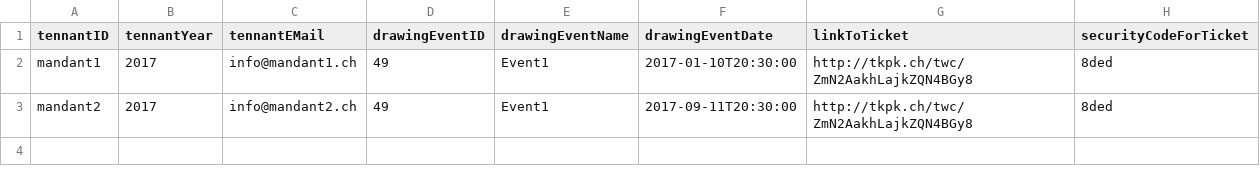
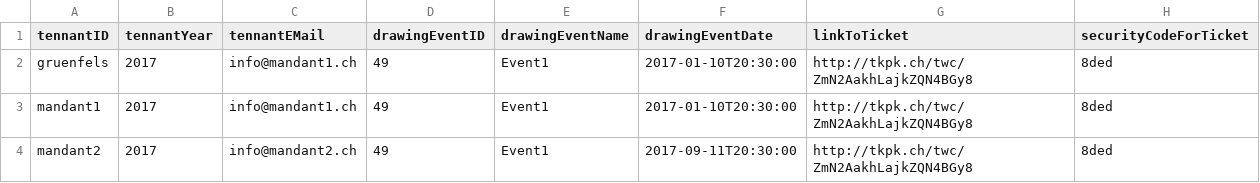
Before and after one commit to pbernet/winticket, a CSV file: data/events_developement.csv, drawn as a sheet.

```diff
--- a/data/events_developement.csv
+++ b/data/events_developement.csv
@@ -1,2 +1,3 @@
 tennantID,tennantYear,tennantEMail,drawingEventID,drawingEventName,drawingEventDate,linkToTicket,securityCodeForTicket
+gruenfels,2017,info@mandant1.ch,49,Event1,2017-01-10T20:30:00,http://tkpk.ch/twc/ZmN2AakhLajkZQN4BGy8,8ded
 mandant1,2017,info@mandant1.ch,49,Event1,2017-01-10T20:30:00,http://tkpk.ch/twc/ZmN2AakhLajkZQN4BGy8,8ded
```
Also changed, not shown: 2 other files.
